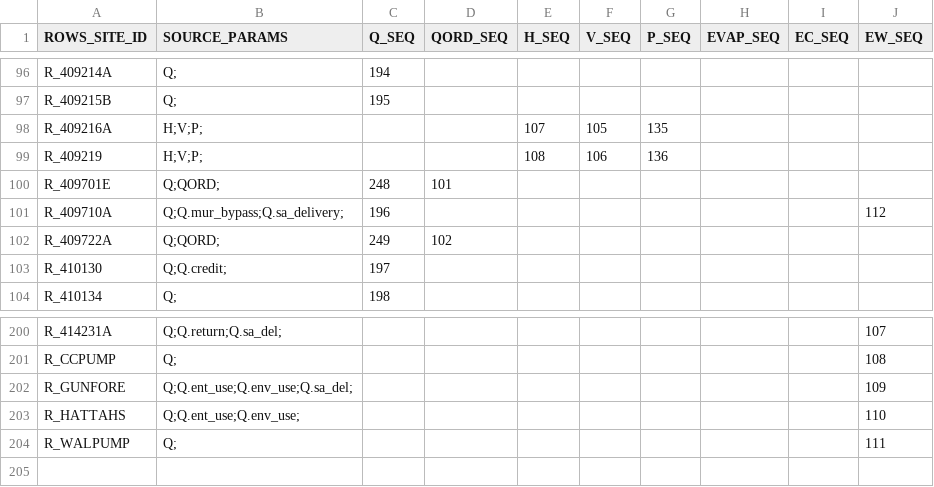
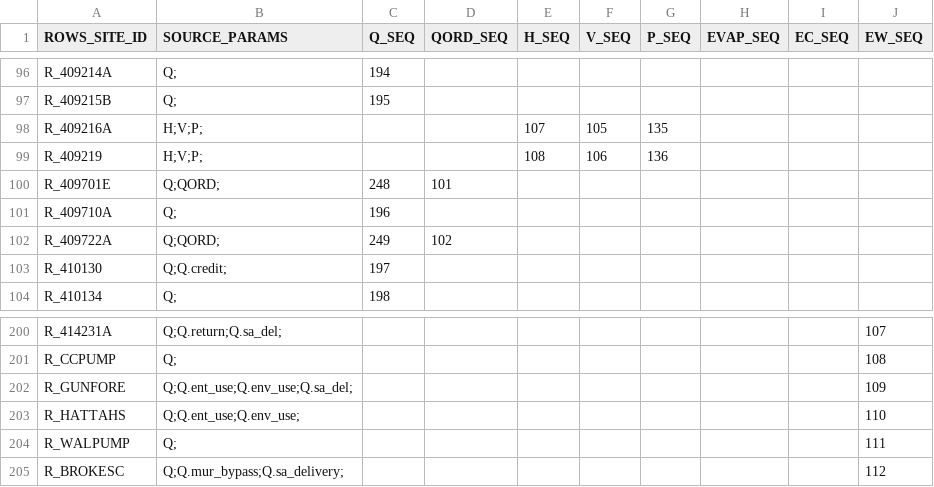
Before and after one commit to lawrenceMDBA/test, a CSV file: Config/MapLayerFiles/attributes/ROWS_ewsource_export_seq.csv, drawn as a sheet; only a part is shown, gaps mark what is left out.

```diff
--- a/Config/MapLayerFiles/attributes/ROWS_ewsource_export_seq.csv
+++ b/Config/MapLayerFiles/attributes/ROWS_ewsource_export_seq.csv
@@ -100,3 +100,3 @@ R_409219,H;V;P;,,,108,106,136,,,
 R_409701E,Q;QORD;,248,101,,,,,,
-R_409710A,Q;Q.mur_bypass;Q.sa_delivery;,196,,,,,,,112
+R_409710A,Q;,196,,,,,,,
 R_409722A,Q;QORD;,249,102,,,,,,
@@ -204 +204,2 @@ R_HATTAHS,Q;Q.ent_use;Q.env_use;,,,,,,,,110
 R_WALPUMP,Q;,,,,,,,,111
+R_BROKESC,Q;Q.mur_bypass;Q.sa_delivery;,,,,,,,,112
```
Also changed, not shown: Config/MapLayerFiles/ROWS_Locations.csv, 49 other files.
